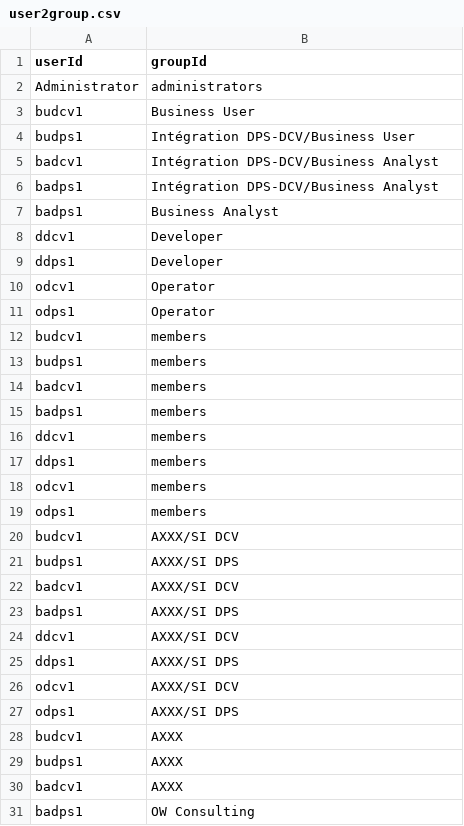
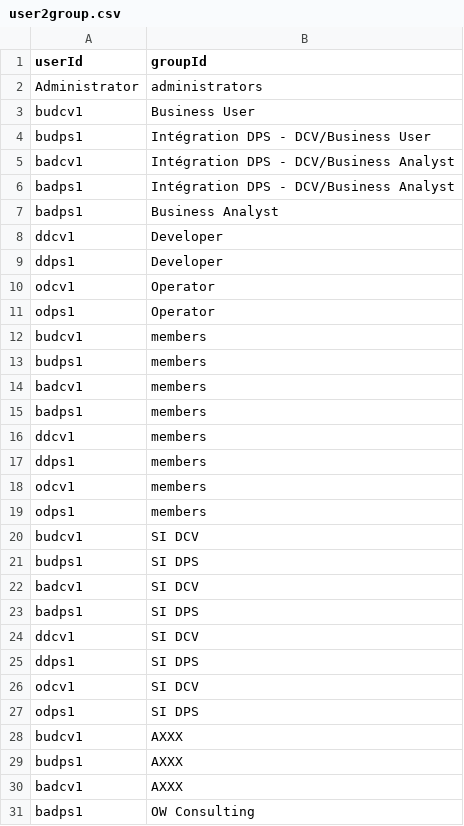
Before and after one commit to easysoa/EasySOA-Incubation, a CSV file: easysoa-samples/easysoa-samples-axxx/axxx-easysoa-registry/src/main/resources/easysoaUsers/user2group.csv, drawn as a sheet; only a part is shown.

```diff
--- a/easysoa-samples/easysoa-samples-axxx/axxx-easysoa-registry/src/main/resources/easysoaUsers/user2group.csv
+++ b/easysoa-samples/easysoa-samples-axxx/axxx-easysoa-registry/src/main/resources/easysoaUsers/user2group.csv
@@ -3,5 +3,5 @@
 "budcv1","Business User"
-"budps1","Intégration DPS-DCV/Business User"
-"badcv1","Intégration DPS-DCV/Business Analyst"
-"badps1","Intégration DPS-DCV/Business Analyst"
+"budps1","Intégration DPS - DCV/Business User"
+"badcv1","Intégration DPS - DCV/Business Analyst"
+"badps1","Intégration DPS - DCV/Business Analyst"
 "badps1","Business Analyst"
@@ -19,10 +19,10 @@
 "odps1","members"
-"budcv1","AXXX/SI DCV"
-"budps1","AXXX/SI DPS"
-"badcv1","AXXX/SI DCV"
-"badps1","AXXX/SI DPS"
-"ddcv1","AXXX/SI DCV"
-"ddps1","AXXX/SI DPS"
-"odcv1","AXXX/SI DCV"
-"odps1","AXXX/SI DPS"
+"budcv1","SI DCV"
+"budps1","SI DPS"
+"badcv1","SI DCV"
+"badps1","SI DPS"
+"ddcv1","SI DCV"
+"ddps1","SI DPS"
+"odcv1","SI DCV"
+"odps1","SI DPS"
 "budcv1","AXXX"
```
Also changed, not shown: easysoa-samples/easysoa-samples-axxx/axxx-easysoa-registry/src/main/resources/easysoaUsers/groups.csv, 15 other files.
